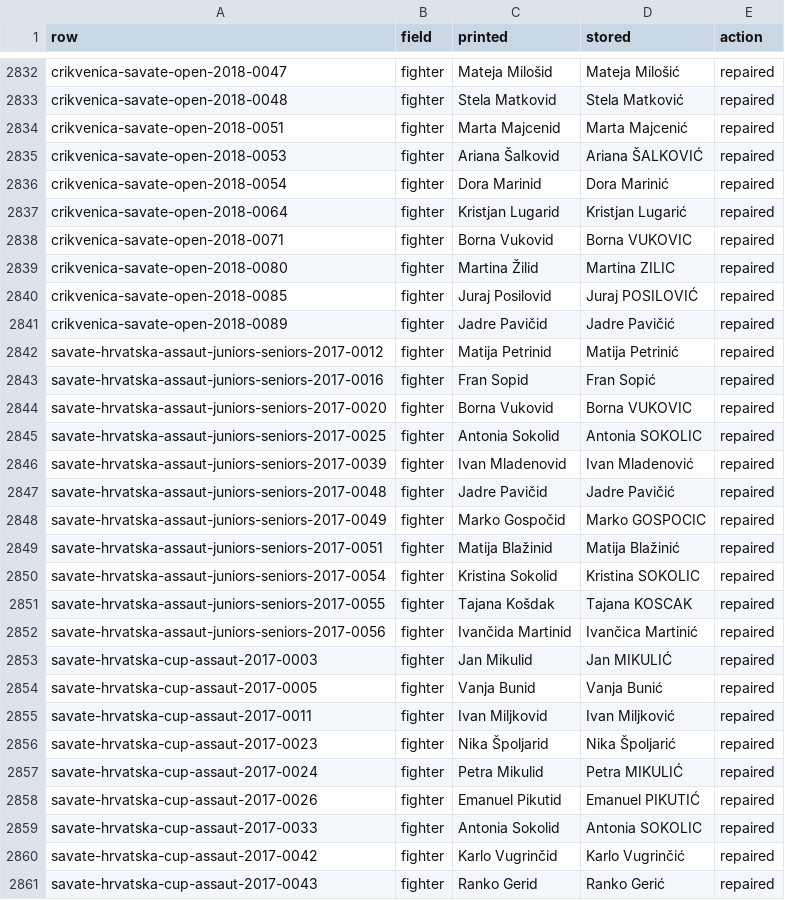
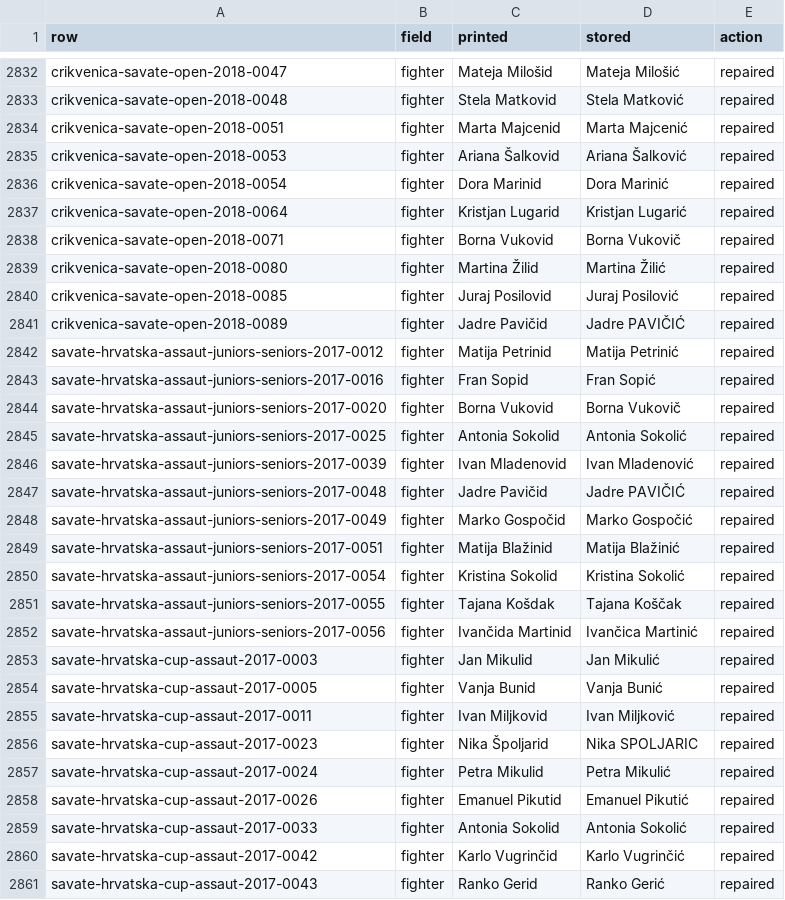
Before and after one commit to artback/savate-archive, a CSV file: normalisation.csv, drawn as a sheet; only a part is shown, gaps mark what is left out; the diff covers the shown part only.

```diff
--- a/normalisation.csv
+++ b/normalisation.csv
@@ -2834,27 +2834,27 @@ crikvenica-savate-open-2018-0048,fighter,Stela Matkovid,Stela Matković,repaired
 crikvenica-savate-open-2018-0051,fighter,Marta Majcenid,Marta Majcenić,repaired
-crikvenica-savate-open-2018-0053,fighter,Ariana Šalkovid,Ariana ŠALKOVIĆ,repaired
+crikvenica-savate-open-2018-0053,fighter,Ariana Šalkovid,Ariana Šalković,repaired
 crikvenica-savate-open-2018-0054,fighter,Dora Marinid,Dora Marinić,repaired
 crikvenica-savate-open-2018-0064,fighter,Kristjan Lugarid,Kristjan Lugarić,repaired
-crikvenica-savate-open-2018-0071,fighter,Borna Vukovid,Borna VUKOVIC,repaired
-crikvenica-savate-open-2018-0080,fighter,Martina Žilid,Martina ZILIC,repaired
-crikvenica-savate-open-2018-0085,fighter,Juraj Posilovid,Juraj POSILOVIĆ,repaired
-crikvenica-savate-open-2018-0089,fighter,Jadre Pavičid,Jadre Pavičić,repaired
+crikvenica-savate-open-2018-0071,fighter,Borna Vukovid,Borna Vukovič,repaired
+crikvenica-savate-open-2018-0080,fighter,Martina Žilid,Martina Žilić,repaired
+crikvenica-savate-open-2018-0085,fighter,Juraj Posilovid,Juraj Posilović,repaired
+crikvenica-savate-open-2018-0089,fighter,Jadre Pavičid,Jadre PAVIČIĆ,repaired
 savate-hrvatska-assaut-juniors-seniors-2017-0012,fighter,Matija Petrinid,Matija Petrinić,repaired
 savate-hrvatska-assaut-juniors-seniors-2017-0016,fighter,Fran Sopid,Fran Sopić,repaired
-savate-hrvatska-assaut-juniors-seniors-2017-0020,fighter,Borna Vukovid,Borna VUKOVIC,repaired
-savate-hrvatska-assaut-juniors-seniors-2017-0025,fighter,Antonia Sokolid,Antonia SOKOLIC,repaired
+savate-hrvatska-assaut-juniors-seniors-2017-0020,fighter,Borna Vukovid,Borna Vukovič,repaired
+savate-hrvatska-assaut-juniors-seniors-2017-0025,fighter,Antonia Sokolid,Antonia Sokolić,repaired
 savate-hrvatska-assaut-juniors-seniors-2017-0039,fighter,Ivan Mladenovid,Ivan Mladenović,repaired
-savate-hrvatska-assaut-juniors-seniors-2017-0048,fighter,Jadre Pavičid,Jadre Pavičić,repaired
-savate-hrvatska-assaut-juniors-seniors-2017-0049,fighter,Marko Gospočid,Marko GOSPOCIC,repaired
+savate-hrvatska-assaut-juniors-seniors-2017-0048,fighter,Jadre Pavičid,Jadre PAVIČIĆ,repaired
+savate-hrvatska-assaut-juniors-seniors-2017-0049,fighter,Marko Gospočid,Marko Gospočić,repaired
 savate-hrvatska-assaut-juniors-seniors-2017-0051,fighter,Matija Blažinid,Matija Blažinić,repaired
-savate-hrvatska-assaut-juniors-seniors-2017-0054,fighter,Kristina Sokolid,Kristina SOKOLIC,repaired
-savate-hrvatska-assaut-juniors-seniors-2017-0055,fighter,Tajana Košdak,Tajana KOSCAK,repaired
+savate-hrvatska-assaut-juniors-seniors-2017-0054,fighter,Kristina Sokolid,Kristina Sokolić,repaired
+savate-hrvatska-assaut-juniors-seniors-2017-0055,fighter,Tajana Košdak,Tajana Koščak,repaired
 savate-hrvatska-assaut-juniors-seniors-2017-0056,fighter,Ivančida Martinid,Ivančica Martinić,repaired
-savate-hrvatska-cup-assaut-2017-0003,fighter,Jan Mikulid,Jan MIKULIĆ,repaired
+savate-hrvatska-cup-assaut-2017-0003,fighter,Jan Mikulid,Jan Mikulić,repaired
 savate-hrvatska-cup-assaut-2017-0005,fighter,Vanja Bunid,Vanja Bunić,repaired
 savate-hrvatska-cup-assaut-2017-0011,fighter,Ivan Miljkovid,Ivan Miljković,repaired
-savate-hrvatska-cup-assaut-2017-0023,fighter,Nika Špoljarid,Nika Špoljarić,repaired
-savate-hrvatska-cup-assaut-2017-0024,fighter,Petra Mikulid,Petra MIKULIĆ,repaired
-savate-hrvatska-cup-assaut-2017-0026,fighter,Emanuel Pikutid,Emanuel PIKUTIĆ,repaired
-savate-hrvatska-cup-assaut-2017-0033,fighter,Antonia Sokolid,Antonia SOKOLIC,repaired
+savate-hrvatska-cup-assaut-2017-0023,fighter,Nika Špoljarid,Nika SPOLJARIC,repaired
+savate-hrvatska-cup-assaut-2017-0024,fighter,Petra Mikulid,Petra Mikulić,repaired
+savate-hrvatska-cup-assaut-2017-0026,fighter,Emanuel Pikutid,Emanuel Pikutić,repaired
+savate-hrvatska-cup-assaut-2017-0033,fighter,Antonia Sokolid,Antonia Sokolić,repaired
 savate-hrvatska-cup-assaut-2017-0042,fighter,Karlo Vugrinčid,Karlo Vugrinčić,repaired
```
Also changed, not shown: 146 edited cells elsewhere in this file, 5 other files.
